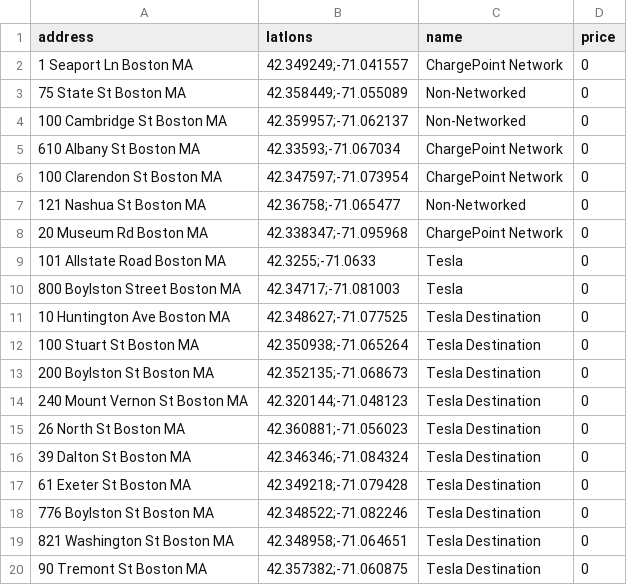
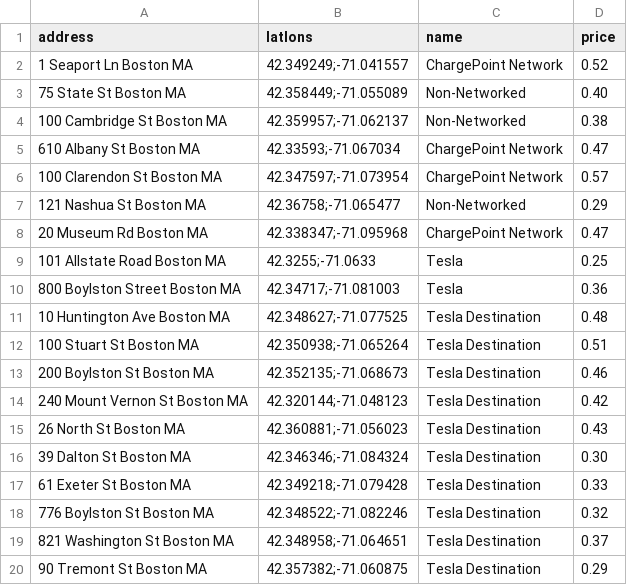
Before and after one commit to Sadfahlsdj/TrackNTrip, a CSV file: gas_station_data/boston_electric_stations.csv, drawn as a sheet.

Commit message:
looked up better values for pricing on EV chargers because NREL (the api we pulled from) did not have as good pricing data in the output

```diff
--- a/gas_station_data/boston_electric_stations.csv
+++ b/gas_station_data/boston_electric_stations.csv
@@ -1,20 +1,20 @@
 address,latlons,name,price
-1 Seaport Ln Boston MA,42.349249;-71.041557,ChargePoint Network,0
-75 State St Boston MA,42.358449;-71.055089,Non-Networked,0
-100 Cambridge St Boston MA,42.359957;-71.062137,Non-Networked,0
-610 Albany St Boston MA,42.33593;-71.067034,ChargePoint Network,0
-100 Clarendon St Boston MA,42.347597;-71.073954,ChargePoint Network,0
-121 Nashua St Boston MA,42.36758;-71.065477,Non-Networked,0
-20 Museum Rd Boston MA,42.338347;-71.095968,ChargePoint Network,0
-101 Allstate Road Boston MA,42.3255;-71.0633,Tesla,0
-800 Boylston Street Boston MA,42.34717;-71.081003,Tesla,0
-10 Huntington Ave Boston MA,42.348627;-71.077525,Tesla Destination,0
-100 Stuart St Boston MA,42.350938;-71.065264,Tesla Destination,0
-200 Boylston St Boston MA,42.352135;-71.068673,Tesla Destination,0
-240 Mount Vernon St Boston MA,42.320144;-71.048123,Tesla Destination,0
-26 North St Boston MA,42.360881;-71.056023,Tesla Destination,0
-39 Dalton St Boston MA,42.346346;-71.084324,Tesla Destination,0
-61 Exeter St Boston MA,42.349218;-71.079428,Tesla Destination,0
-776 Boylston St Boston MA,42.348522;-71.082246,Tesla Destination,0
-821 Washington St Boston MA,42.348958;-71.064651,Tesla Destination,0
-90 Tremont St Boston MA,42.357382;-71.060875,Tesla Destination,0
+1 Seaport Ln Boston MA,42.349249;-71.041557,ChargePoint Network,0.52
+75 State St Boston MA,42.358449;-71.055089,Non-Networked,0.40
+100 Cambridge St Boston MA,42.359957;-71.062137,Non-Networked,0.38
+610 Albany St Boston MA,42.33593;-71.067034,ChargePoint Network,0.47
+100 Clarendon St Boston MA,42.347597;-71.073954,ChargePoint Network,0.57
+121 Nashua St Boston MA,42.36758;-71.065477,Non-Networked,0.29
+20 Museum Rd Boston MA,42.338347;-71.095968,ChargePoint Network,0.47
+101 Allstate Road Boston MA,42.3255;-71.0633,Tesla,0.25
+800 Boylston Street Boston MA,42.34717;-71.081003,Tesla,0.36
+10 Huntington Ave Boston MA,42.348627;-71.077525,Tesla Destination,0.48
+100 Stuart St Boston MA,42.350938;-71.065264,Tesla Destination,0.51
+200 Boylston St Boston MA,42.352135;-71.068673,Tesla Destination,0.46
+240 Mount Vernon St Boston MA,42.320144;-71.048123,Tesla Destination,0.42
+26 North St Boston MA,42.360881;-71.056023,Tesla Destination,0.43
+39 Dalton St Boston MA,42.346346;-71.084324,Tesla Destination,0.30
+61 Exeter St Boston MA,42.349218;-71.079428,Tesla Destination,0.33
+776 Boylston St Boston MA,42.348522;-71.082246,Tesla Destination,0.32
+821 Washington St Boston MA,42.348958;-71.064651,Tesla Destination,0.37
+90 Tremont St Boston MA,42.357382;-71.060875,Tesla Destination,0.29
```
